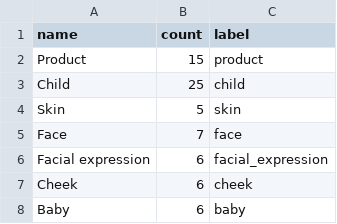
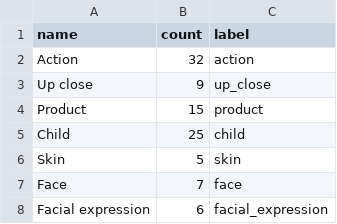
Before and after one commit to vidd-ai/EFC5B894-B032-4133-9D1F-5EA87E27BDE4, a CSV file: category_map/data/labels.csv, drawn as a sheet; only a part is shown; the shorter side is filled out with more unchanged rows; the diff names each change by its address in the sheet, - before the commit and + after, or states it on an @@ line.

Commit message:
added action & up_close categories for demo

```diff
--- a/category_map/data/labels.csv
+++ b/category_map/data/labels.csv
+row 2: Action | 32 | action
+row 3: Up close | 9 | up_close
```
Also changed, not shown: 3 other files.
